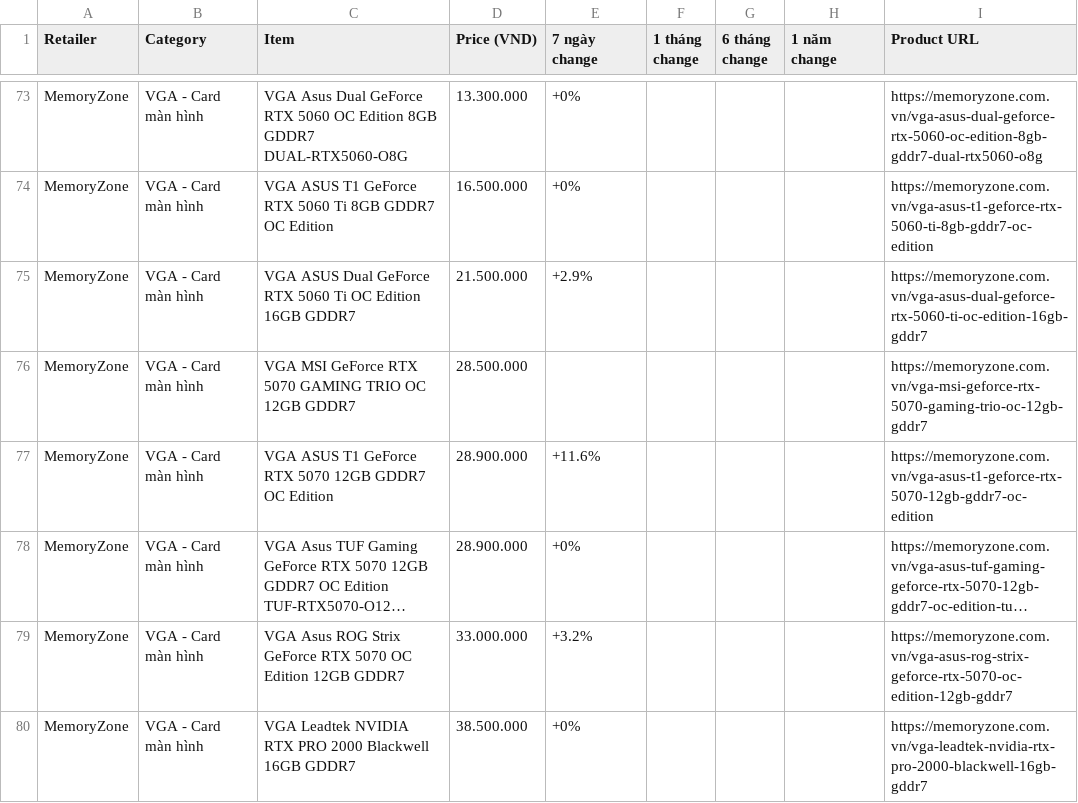
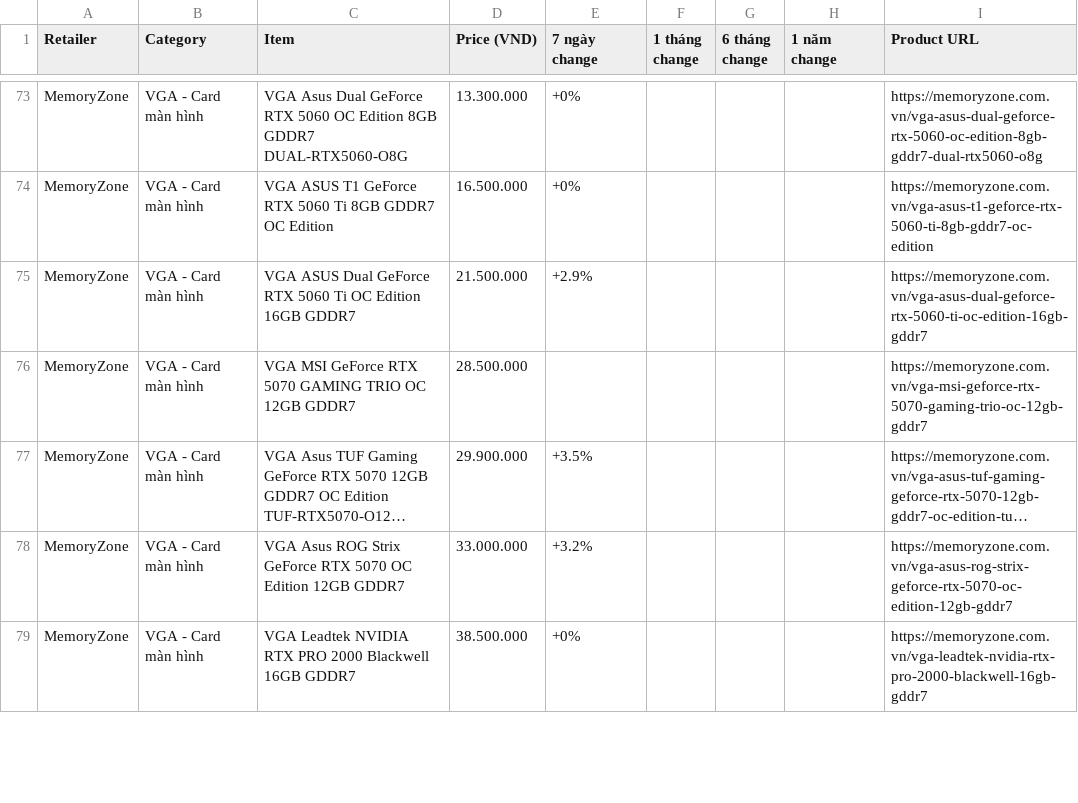
Before and after one commit to tuongphanbase/tech-price-mailer, a CSV file: docs/price_history_latest.csv, drawn as a sheet; only a part is shown, gaps mark what is left out; long unchanged cells end in …; removed rows and columns are numbered as before the commit, all else as after; the diff covers the shown part only; the diff names each change by its address in the sheet, - before the commit and + after, or states it on an @@ line.

```diff
--- a/docs/price_history_latest.csv
+++ b/docs/price_history_latest.csv
-row 77: MemoryZone | VGA - Card màn hình | VGA ASUS T1 GeForce RTX 5070 12GB GDDR7 OC Edition | 28.900.000 | +11.6% |  |  |  | https://memoryzone.com.vn/vga-asus-t1-geforce-rtx-5070-12gb-gddr7-oc-edition
-D77 (Price (VND)): 28.900.000
+D77 (Price (VND)): 29.900.000
-E77 (7 ngày change): +0%
+E77 (7 ngày change): +3.5%
```
Also changed, not shown: 2 added rows, 1 removed row, 9 moved rows and 7 edited cells elsewhere in this file, 5 other files.
